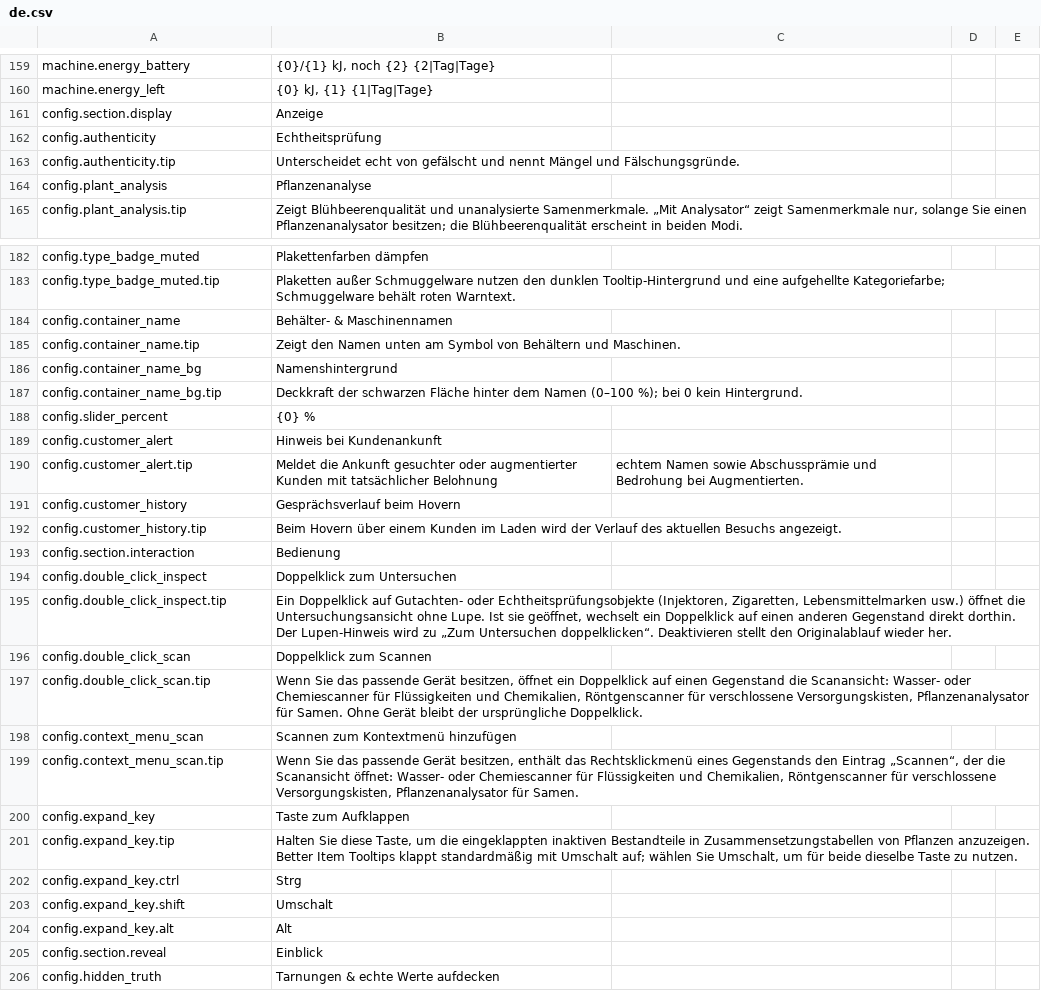
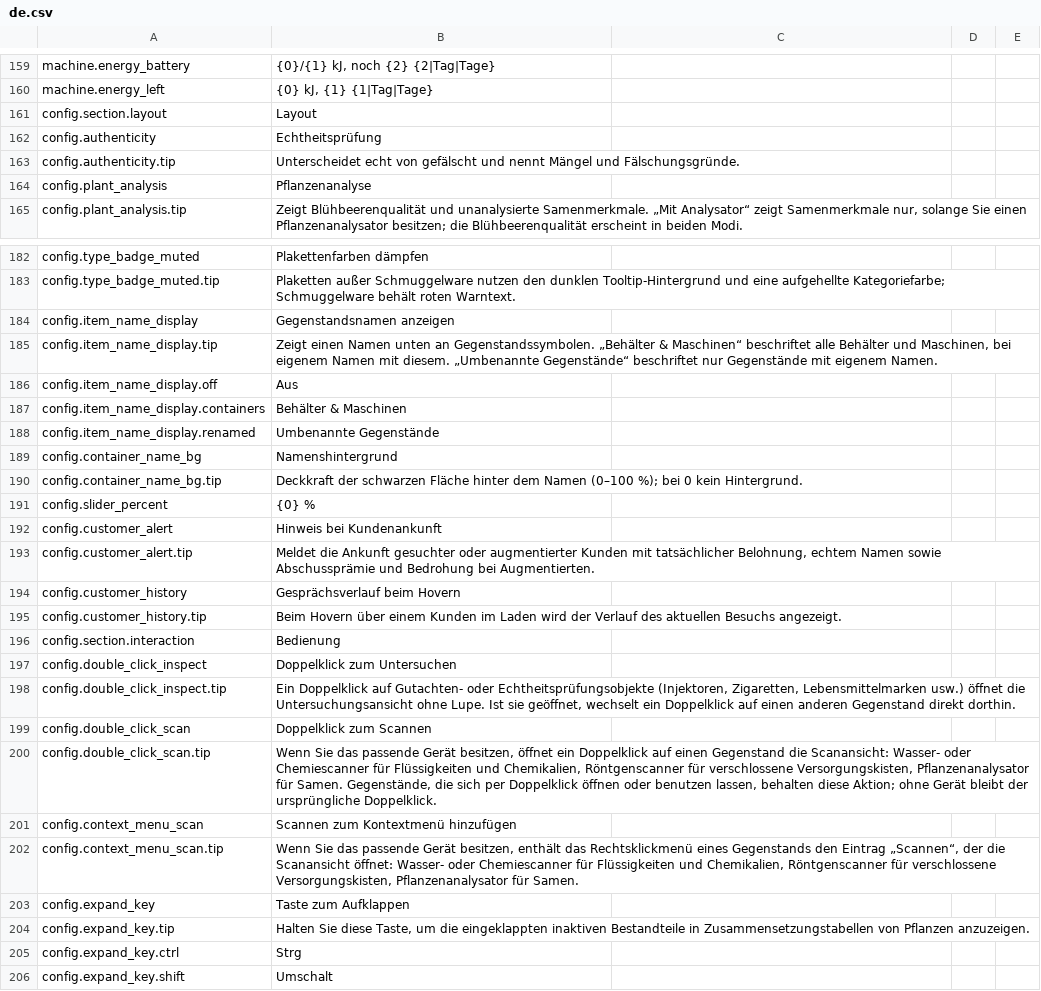
Before and after one commit to Nwflower/item-details, a CSV file: Localization/de.csv, drawn as a sheet; only a part is shown, gaps mark what is left out; the shorter side is filled out with more unchanged rows; the diff covers the shown part only.

```diff
--- a/Localization/de.csv
+++ b/Localization/de.csv
@@ -160,3 +160,3 @@ machine.energy_battery," {0}/{1} kJ, noch {2} {2|Tag|Tage}"
 machine.energy_left," {0} kJ, {1} {1|Tag|Tage}"
-config.section.display,Anzeige
+config.section.layout,Layout
 config.authenticity,Echtheitsprüfung
@@ -183,4 +183,7 @@ config.type_badge_muted,Plakettenfarben dämpfen
 config.type_badge_muted.tip,Plaketten außer Schmuggelware nutzen den dunklen Tooltip-Hintergrund und eine aufgehellte Kategoriefarbe; Schmuggelware behält roten Warntext.
-config.container_name,Behälter- & Maschinennamen
-config.container_name.tip,Zeigt den Namen unten am Symbol von Behältern und Maschinen.
+config.item_name_display,Gegenstandsnamen anzeigen
+config.item_name_display.tip,"Zeigt einen Namen unten an Gegenstandssymbolen. „Behälter & Maschinen“ beschriftet alle Behälter und Maschinen, bei eigenem Namen mit diesem. „Umbenannte Gegenstände“ beschriftet nur Gegenstände mit eigenem Namen."
+config.item_name_display.off,Aus
+config.item_name_display.containers,Behälter & Maschinen
+config.item_name_display.renamed,Umbenannte Gegenstände
 config.container_name_bg,Namenshintergrund
@@ -189,3 +192,3 @@ config.slider_percent,{0} %
 config.customer_alert,Hinweis bei Kundenankunft
-config.customer_alert.tip,Meldet die Ankunft gesuchter oder augmentierter Kunden mit tatsächlicher Belohnung, echtem Namen sowie Abschussprämie und Bedrohung bei Augmentierten.
+config.customer_alert.tip,"Meldet die Ankunft gesuchter oder augmentierter Kunden mit tatsächlicher Belohnung, echtem Namen sowie Abschussprämie und Bedrohung bei Augmentierten."
 config.customer_history,Gesprächsverlauf beim Hovern
@@ -194,5 +197,5 @@ config.section.interaction,Bedienung
 config.double_click_inspect,Doppelklick zum Untersuchen
-config.double_click_inspect.tip,"Ein Doppelklick auf Gutachten- oder Echtheitsprüfungsobjekte (Injektoren, Zigaretten, Lebensmittelmarken usw.) öffnet die Untersuchungsansicht ohne Lupe. Ist sie geöffnet, wechselt ein Doppelklick auf einen anderen Gegenstand direkt dorthin. Der Lupen-Hinweis wird zu „Zum Untersuchen doppelklicken“. Deaktivieren stellt den Originalablauf wieder her."
+config.double_click_inspect.tip,"Ein Doppelklick auf Gutachten- oder Echtheitsprüfungsobjekte (Injektoren, Zigaretten, Lebensmittelmarken usw.) öffnet die Untersuchungsansicht ohne Lupe. Ist sie geöffnet, wechselt ein Doppelklick auf einen anderen Gegenstand direkt dorthin."
 config.double_click_scan,Doppelklick zum Scannen
-config.double_click_scan.tip,"Wenn Sie das passende Gerät besitzen, öffnet ein Doppelklick auf einen Gegenstand die Scanansicht: Wasser- oder Chemiescanner für Flüssigkeiten und Chemikalien, Röntgenscanner für verschlossene Versorgungskisten, Pflanzenanalysator für Samen. Ohne Gerät bleibt der ursprüngliche Doppelklick."
+config.double_click_scan.tip,"Wenn Sie das passende Gerät besitzen, öffnet ein Doppelklick auf einen Gegenstand die Scanansicht: Wasser- oder Chemiescanner für Flüssigkeiten und Chemikalien, Röntgenscanner für verschlossene Versorgungskisten, Pflanzenanalysator für Samen. Gegenstände, die sich per Doppelklick öffnen oder benutzen lassen, behalten diese Aktion; ohne Gerät bleibt der ursprüngliche Doppelklick."
 config.context_menu_scan,Scannen zum Kontextmenü hinzufügen
@@ -200,3 +203,3 @@ config.context_menu_scan.tip,"Wenn Sie das passende Gerät besitzen, enthält da
 config.expand_key,Taste zum Aufklappen
-config.expand_key.tip,"Halten Sie diese Taste, um die eingeklappten inaktiven Bestandteile in Zusammensetzungstabellen von Pflanzen anzuzeigen. Better Item Tooltips klappt standardmäßig mit Umschalt auf; wählen Sie Umschalt, um für beide dieselbe Taste zu nutzen."
+config.expand_key.tip,"Halten Sie diese Taste, um die eingeklappten inaktiven Bestandteile in Zusammensetzungstabellen von Pflanzen anzuzeigen."
 config.expand_key.ctrl,Strg
```
Also changed, not shown: 4 added rows, 2 removed rows and 15 edited cells elsewhere in this file, Localization/fr.csv, Localization/ja.csv, 27 other files.
